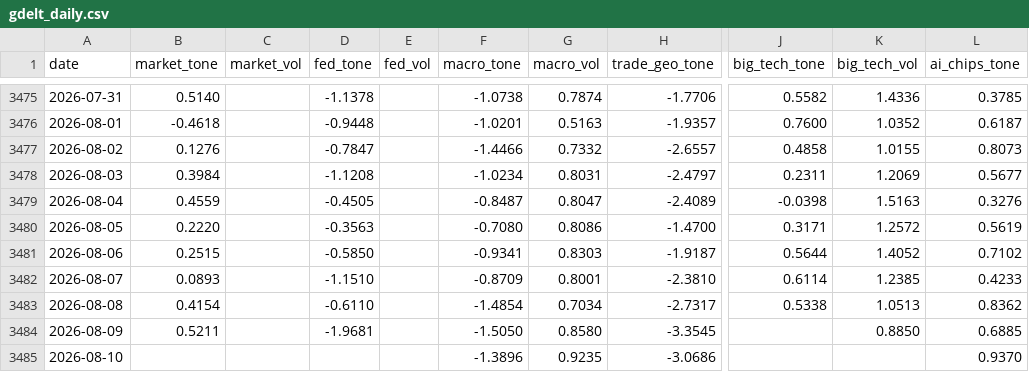
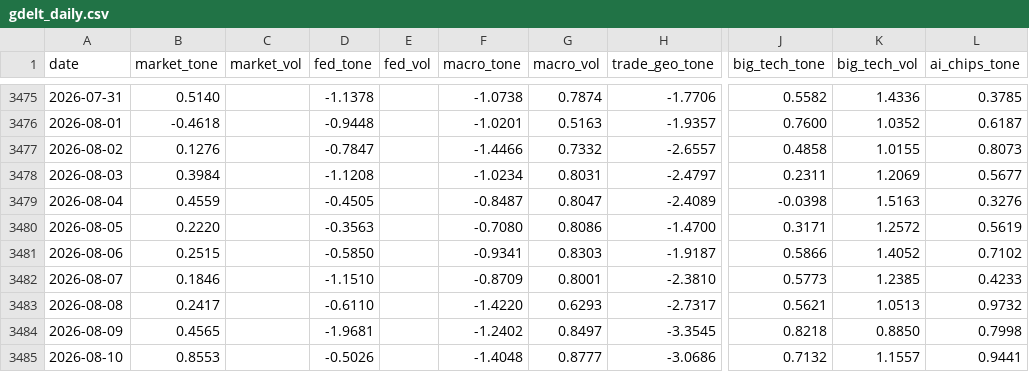
Before and after one commit to therbn12/nas100-data-relay, a CSV file: data/gdelt_daily.csv, drawn as a sheet; only a part is shown, gaps mark what is left out; the diff names each change by its address in the sheet, - before the commit and + after, or states it on an @@ line.

Commit message:
data refresh 2026-08-11T08:45:18Z

```diff
--- a/data/gdelt_daily.csv
+++ b/data/gdelt_daily.csv
-J3481 (big_tech_tone): 0.5644
+J3481 (big_tech_tone): 0.5866
-B3482 (market_tone): 0.0893
+B3482 (market_tone): 0.1846
-J3482 (big_tech_tone): 0.6114
+J3482 (big_tech_tone): 0.5773
-B3483 (market_tone): 0.4154
+B3483 (market_tone): 0.2417
-F3483 (macro_tone): -1.4854
+F3483 (macro_tone): -1.4220
-G3483 (macro_vol): 0.7034
+G3483 (macro_vol): 0.6293
-J3483 (big_tech_tone): 0.5338
+J3483 (big_tech_tone): 0.5621
-L3483 (ai_chips_tone): 0.8362
+L3483 (ai_chips_tone): 0.9732
-B3484 (market_tone): 0.5211
+B3484 (market_tone): 0.4565
-F3484 (macro_tone): -1.5050
+F3484 (macro_tone): -1.2402
-G3484 (macro_vol): 0.8580
+G3484 (macro_vol): 0.8497
-J3484 (big_tech_tone): (empty)
+J3484 (big_tech_tone): 0.8218
-L3484 (ai_chips_tone): 0.6885
+L3484 (ai_chips_tone): 0.7998
-B3485 (market_tone): (empty)
+B3485 (market_tone): 0.8553
-D3485 (fed_tone): (empty)
+D3485 (fed_tone): -0.5026
-F3485 (macro_tone): -1.3896
+F3485 (macro_tone): -1.4048
-G3485 (macro_vol): 0.9235
+G3485 (macro_vol): 0.8777
-J3485 (big_tech_tone): (empty)
+J3485 (big_tech_tone): 0.7132
-K3485 (big_tech_vol): (empty)
+K3485 (big_tech_vol): 1.1557
-L3485 (ai_chips_tone): 0.9370
+L3485 (ai_chips_tone): 0.9441
```
